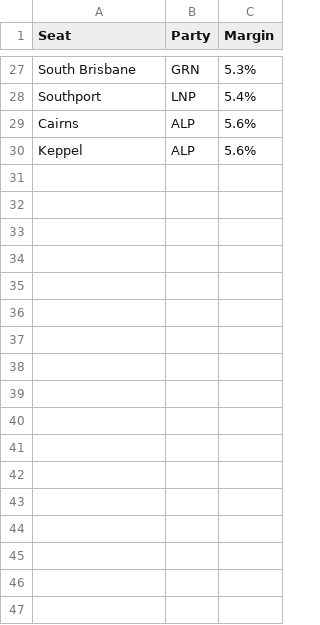
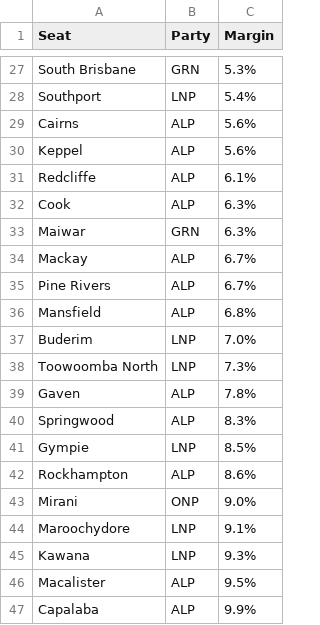
Before and after one commit to NetherPortal-TheTallyRoom/QLD-Votes-2024, a CSV file: Information/Pendulum.csv, drawn as a sheet; only a part is shown, gaps mark what is left out.

Commit message:
Update Pendulum.csv

```diff
--- a/Information/Pendulum.csv
+++ b/Information/Pendulum.csv
@@ -30 +30,18 @@ Cairns,ALP,5.6%
 Keppel,ALP,5.6%
+Redcliffe,ALP,6.1%
+Cook,ALP,6.3%
+Maiwar,GRN,6.3%
+Mackay,ALP,6.7%
+Pine Rivers,ALP,6.7%
+Mansfield,ALP,6.8%
+Buderim,LNP,7.0%
+Toowoomba North,LNP,7.3%
+Gaven,ALP,7.8%
+Springwood,ALP,8.3%
+Gympie,LNP,8.5%
+Rockhampton,ALP,8.6%
+Mirani,ONP,9.0%
+Maroochydore,LNP,9.1%
+Kawana,LNP,9.3%
+Macalister,ALP,9.5%
+Capalaba,ALP,9.9%
```
